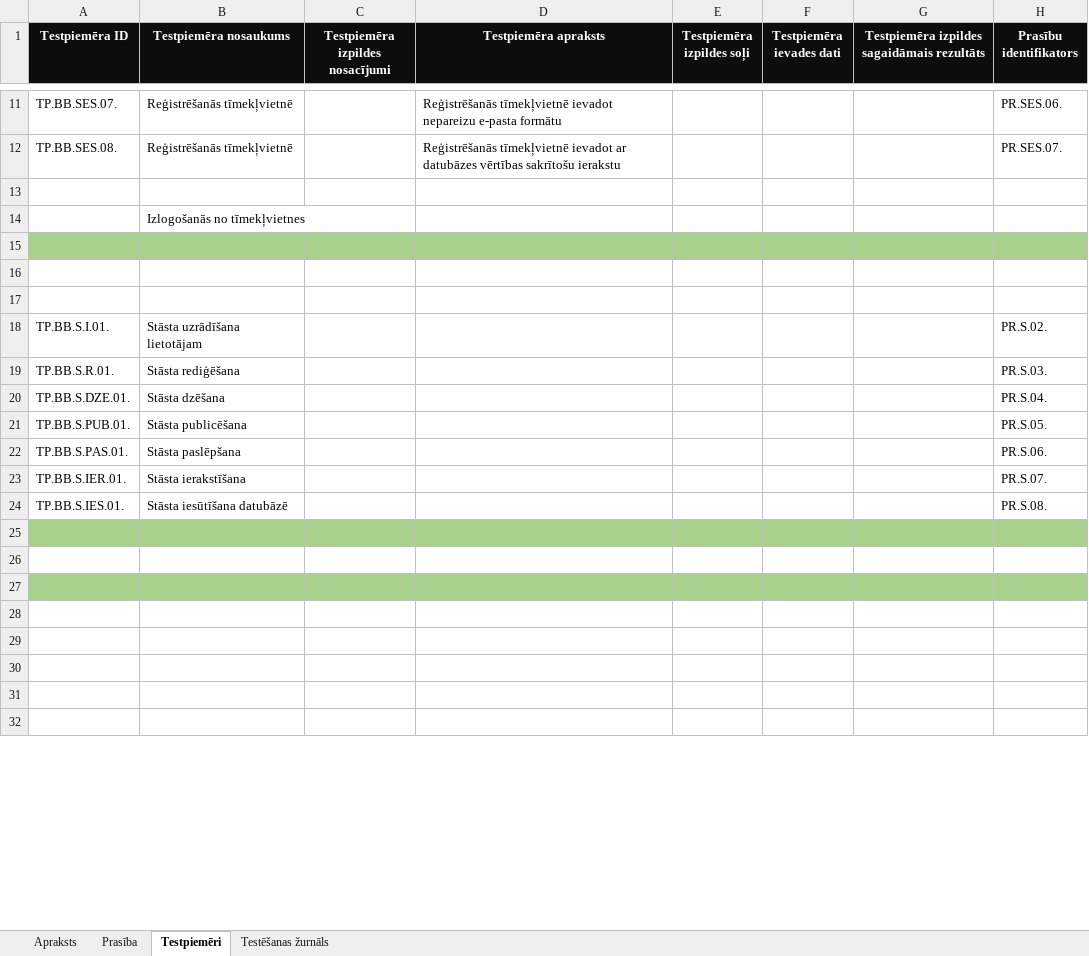
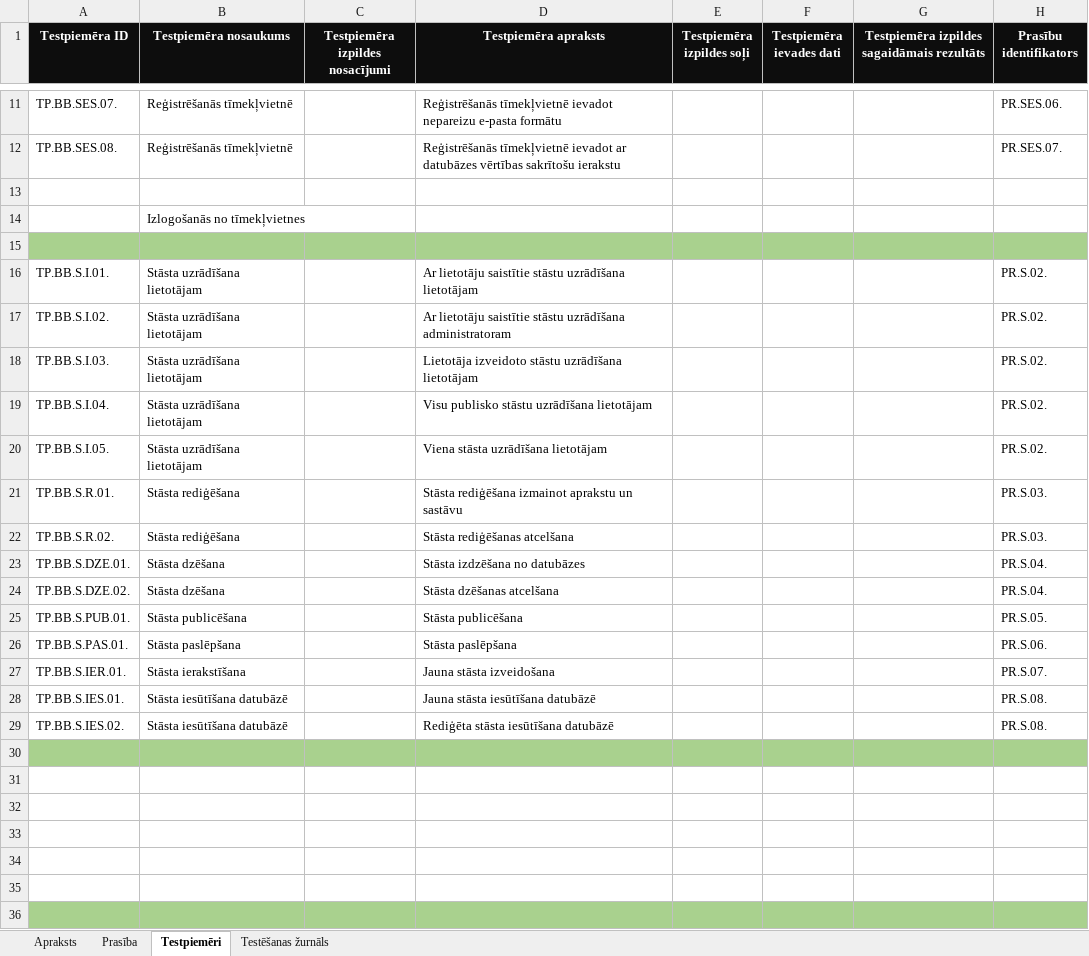
Before and after one commit to ratSeraphim/Laudobele_literarais_zurnals, an Excel workbook: Laudobele Telma Testesanas Dokumentacija.xlsx, sheet Testpiemēri, drawn as a sheet; only a part is shown, gaps mark what is left out; the shorter side is filled out with more unchanged rows; values as stored, in another font and other column widths than the file's, no borders; removed rows and columns are numbered as before the commit, all else as after; the diff names each change by its address in the sheet, - before the commit and + after, or states it on an @@ line.

```diff
--- a/Laudobele Telma Testesanas Dokumentacija.xlsx (sheet Testpiemēri)
+++ b/Laudobele Telma Testesanas Dokumentacija.xlsx (sheet Testpiemēri)
+row 16: TP.BB.S.I.01. | Stāsta uzrādīšana lietotājam |  | Ar lietotāju saistītie stāstu uzrādīšana lietotājam |  |  |  | PR.S.02.
+row 17: TP.BB.S.I.02. | Stāsta uzrādīšana lietotājam |  | Ar lietotāju saistītie stāstu uzrādīšana administratoram |  |  |  | PR.S.02.
+row 18: TP.BB.S.I.03. | Stāsta uzrādīšana lietotājam |  | Lietotāja izveidoto stāstu uzrādīšana lietotājam |  |  |  | PR.S.02.
+row 19: TP.BB.S.I.04. | Stāsta uzrādīšana lietotājam |  | Visu publisko stāstu uzrādīšana lietotājam |  |  |  | PR.S.02.
+row 20: TP.BB.S.I.05. | Stāsta uzrādīšana lietotājam |  | Viena stāsta uzrādīšana lietotājam |  |  |  | PR.S.02.
+row 21: TP.BB.S.R.01. | Stāsta rediģēšana |  | Stāsta rediģēšana izmainot aprakstu un sastāvu |  |  |  | PR.S.03.
+row 22: TP.BB.S.R.02. | Stāsta rediģēšana |  | Stāsta rediģēšanas atcelšana |  |  |  | PR.S.03.
+row 23: TP.BB.S.DZE.01. | Stāsta dzēšana |  | Stāsta izdzēšana no datubāzes |  |  |  | PR.S.04.
+row 24: TP.BB.S.DZE.02. | Stāsta dzēšana |  | Stāsta dzēšanas atcelšana |  |  |  | PR.S.04.
+row 25: TP.BB.S.PUB.01. | Stāsta publicēšana |  | Stāsta publicēšana |  |  |  | PR.S.05.
+row 26: TP.BB.S.PAS.01. | Stāsta paslēpšana |  | Stāsta paslēpšana |  |  |  | PR.S.06.
+row 27: TP.BB.S.IER.01. | Stāsta ierakstīšana |  | Jauna stāsta izveidošana |  |  |  | PR.S.07.
+row 28: TP.BB.S.IES.01. | Stāsta iesūtīšana datubāzē |  | Jauna stāsta iesūtīšana datubāzē |  |  |  | PR.S.08.
+row 29: TP.BB.S.IES.02. | Stāsta iesūtīšana datubāzē |  | Rediģēta stāsta iesūtīšana datubāzē |  |  |  | PR.S.08.
-A30:H30 fill: none
+A30:H30 fill: #A9D18E
-row 32: TP.BB.S.I.01. | Stāsta uzrādīšana lietotājam |  |  |  |  |  | PR.S.02.
+row 32: (empty)
-row 33: TP.BB.S.R.01. | Stāsta rediģēšana |  |  |  |  |  | PR.S.03.
+row 33: (empty)
-row 20: TP.BB.S.DZE.01. | Stāsta dzēšana |  |  |  |  |  | PR.S.04.
-row 21: TP.BB.S.PUB.01. | Stāsta publicēšana |  |  |  |  |  | PR.S.05.
-row 22: TP.BB.S.PAS.01. | Stāsta paslēpšana |  |  |  |  |  | PR.S.06.
-row 23: TP.BB.S.IER.01. | Stāsta ierakstīšana |  |  |  |  |  | PR.S.07.
-row 24: TP.BB.S.IES.01. | Stāsta iesūtīšana datubāzē |  |  |  |  |  | PR.S.08.
-A34:H34 fill: #A9D18E
+A34:H34 fill: none
```
Also changed, not shown: sheet Prasība, 46 other files.
